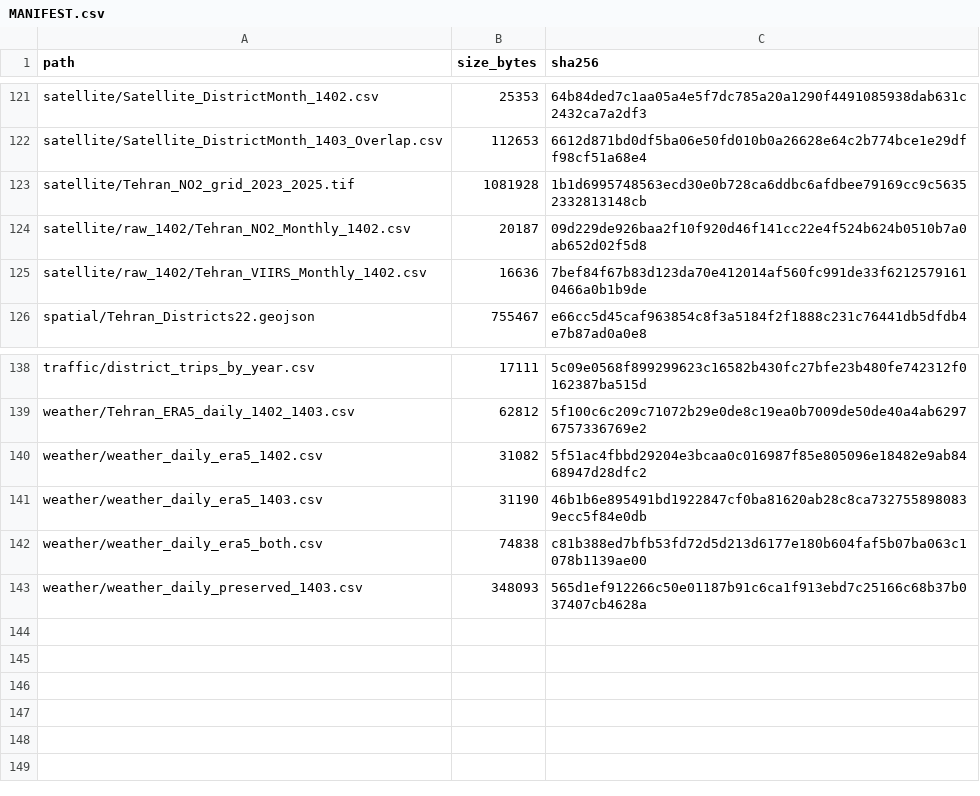
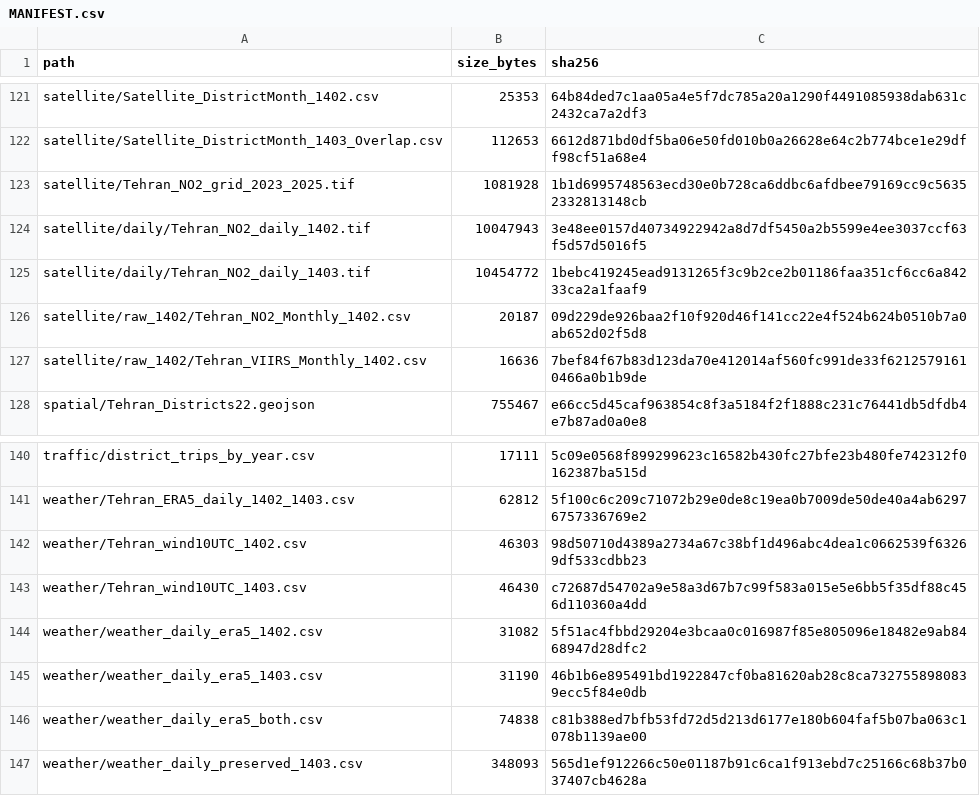
Before and after one commit to fatemehvv/Tehran-carbon, a CSV file: data/raw/MANIFEST.csv, drawn as a sheet; only a part is shown, gaps mark what is left out; the diff names each change by its address in the sheet, - before the commit and + after, or states it on an @@ line.

Commit message:
Manifest: daily TROPOMI NO2 and 10 UTC wind files (RQ2b)

```diff
--- a/data/raw/MANIFEST.csv
+++ b/data/raw/MANIFEST.csv
+row 124: satellite/daily/Tehran_NO2_daily_1402.tif | 10047943 | 3e48ee0157d40734922942a8d7df5450a2b5599e4ee3037ccf63f5d57d5016f5
+row 125: satellite/daily/Tehran_NO2_daily_1403.tif | 10454772 | 1bebc419245ead9131265f3c9b2ce2b01186faa351cf6cc6a84233ca2a1faaf9
+row 142: weather/Tehran_wind10UTC_1402.csv | 46303 | 98d50710d4389a2734a67c38bf1d496abc4dea1c0662539f63269df533cdbb23
+row 143: weather/Tehran_wind10UTC_1403.csv | 46430 | c72687d54702a9e58a3d67b7c99f583a015e5e6bb5f35df88c456d110360a4dd
```
